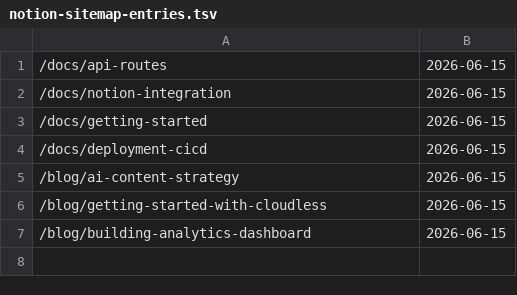
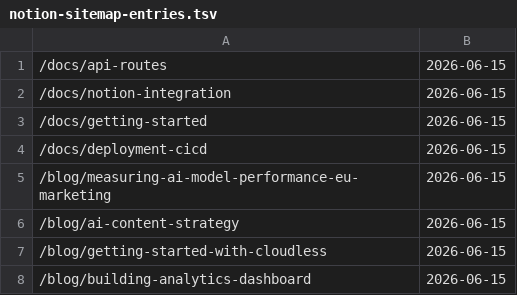
Before and after one commit to Themis128/cloudless.gr, a TSV file: src/data/notion-sitemap-entries.tsv, drawn as a sheet; the diff names each change by its address in the sheet, - before the commit and + after, or states it on an @@ line.

Commit message:
chore: sync Notion docs/blog slugs into sitemap entries (#909)
Docs: 4 published
Blog: 4 published

Co-authored-by: github-actions[bot] <github-actions[bot]@users.noreply.github.com>

```diff
--- a/src/data/notion-sitemap-entries.tsv
+++ b/src/data/notion-sitemap-entries.tsv
+row 5: /blog/measuring-ai-model-performance-eu-marketing | 2026-06-15
```
